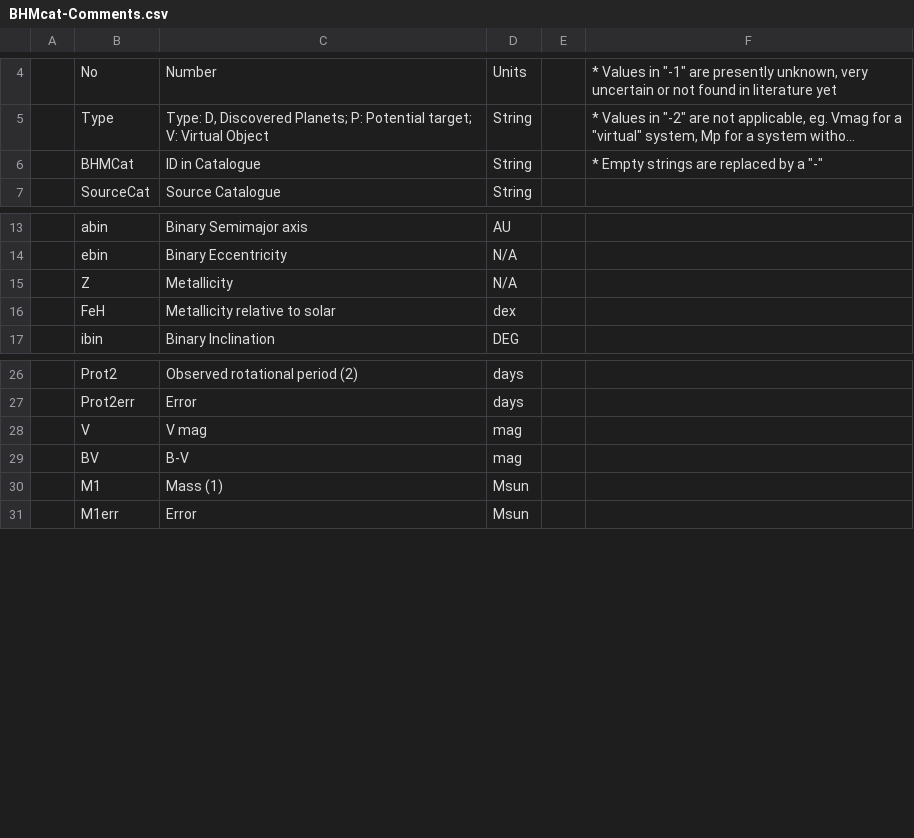
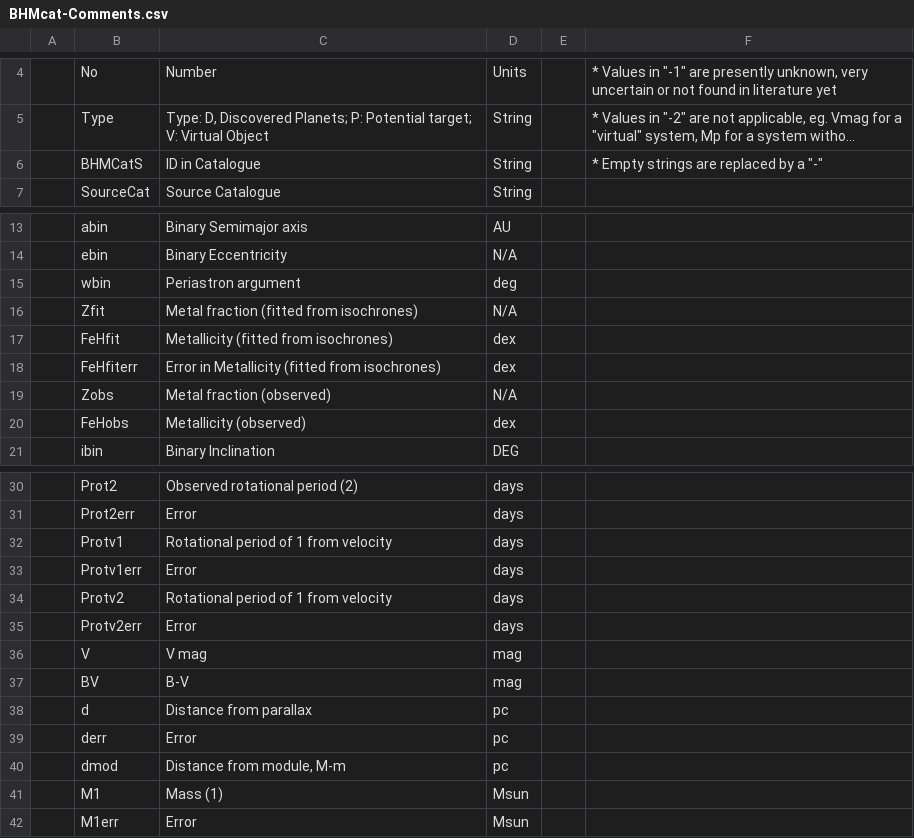
Before and after one commit to facom/BHMcalc, a CSV file: BHM/data/BHMcat/BHMcat-Comments.csv, drawn as a sheet; only a part is shown, gaps mark what is left out; long unchanged cells end in …; removed rows and columns are numbered as before the commit, all else as after; the diff covers the shown part only; the diff names each change by its address in the sheet, - before the commit and + after, or states it on an @@ line.

```diff
--- a/BHM/data/BHMcat/BHMcat-Comments.csv
+++ b/BHM/data/BHMcat/BHMcat-Comments.csv
-B6: BHMCat
+B6: BHMCatS
-row 15:  | Z | Metallicity | N/A
+row 15:  | wbin | Periastron argument | deg
+row 16:  | Zfit | Metal fraction (fitted from isochrones) | N/A
-B17: FeH
+B17: FeHfit
-C17: Metallicity relative to solar
+C17: Metallicity (fitted from isochrones)
+row 18:  | FeHfiterr | Error in Metallicity (fitted from isochrones) | dex
+row 19:  | Zobs | Metal fraction (observed) | N/A
+row 20:  | FeHobs | Metallicity (observed) | dex
+row 32:  | Protv1 | Rotational period of 1 from velocity | days
+row 33:  | Protv1err | Error | days
+row 34:  | Protv2 | Rotational period of 1 from velocity | days
+row 35:  | Protv2err | Error | days
+row 38:  | d | Distance from parallax | pc
+row 39:  | derr | Error | pc
+row 40:  | dmod | Distance from module, M-m | pc
```
Also changed, not shown: 1 added row, 1 moved row and 6 edited cells elsewhere in this file, BHM/data/BHMcat/BHMcat-DebCAT.csv, BHM/data/BHMcat/BHMcat-EkarCAT.csv, 8 other files.
